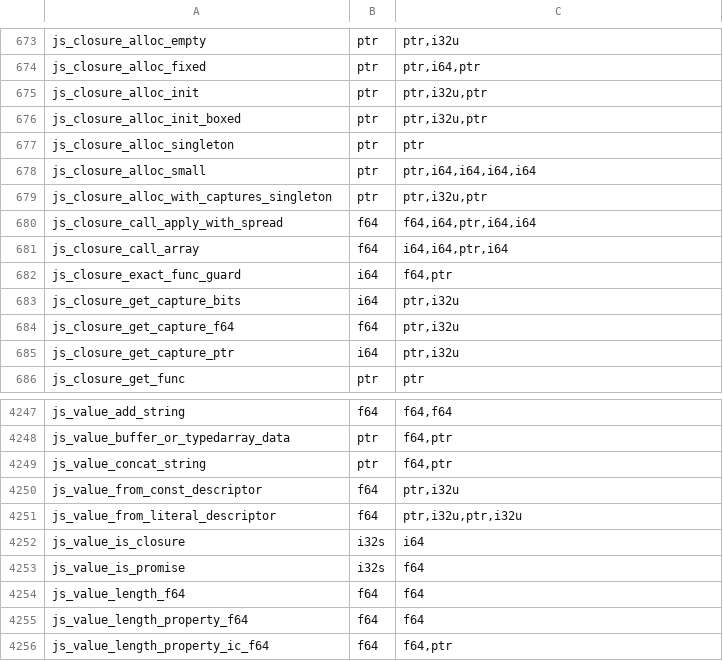
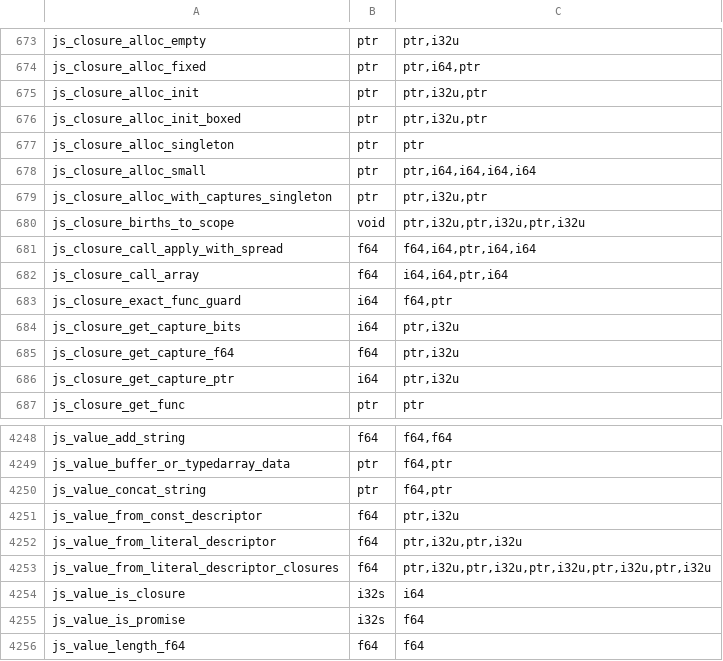
Before and after one commit to Gautown/perry, a TSV file: crates/perry-codegen/src/wasm32/runtime_abi.tsv, drawn as a sheet; only a part is shown, gaps mark what is left out; the shorter side is filled out with more unchanged rows; the diff names each change by its address in the sheet, - before the commit and + after, or states it on an @@ line.

Commit message:
perf(codegen): runs of closure births become a rodata table walked by one call
A run of fresh closures that differ only in constants (body, capture words,
destination) is now emitted as a read-only table of birth records plus one
runtime call that walks it, instead of one inline birth, store and write
barrier per closure. The runtime bears exactly the closures the inline code
bore: same body info, birth shape and capture words, in source order. Run-once
code and hot code take the same path; only the code size changes.

Two shapes carry such runs, neither tied to a bundler:
- a statement list's consecutive declarations (>= 8) whose initializer is a
  fresh closure and whose binding lives in a scope object of this frame, as
  hoisted function declarations do: js_closure_births_to_scope stores each
  closure in its scope slot with the slot barrier. Each declaration is then
  lowered as before with ctx.born_let set, so it records every fact and only
  skips the birth and the store.
- a literal-descriptor tree holding fresh closures (an object literal of arrow
  getters, esbuild's __export shape): node 8 names a birth record and
  js_value_from_literal_descriptor_closures bears it in tree order.

Capture words are computed once per run by the code an inline birth uses
(push_capture_word, extracted from expr::closure) and passed in a frame
buffer; the walks run under GC suppression like the literal descriptor.

The literal descriptor now also serves programs that use worker_threads: their
class keys and ShapeId slots are thread-local, so instead of a rodata shape
table (#10399) the table is built in the frame from this agent's slot
addresses. typescript.js is such a program, so its __export tables were never
eligible before.

tscwork (typescript.js module body): pre-opt instructions 1.22M -> 0.77M,
post-opt 797k -> 512k, its unit's opt 62 s -> 16 s, compile wall 239 -> 202 s,
peak RSS 9.56 -> 9.20 GB, .text -2.1 MB; run instructions flat, output = node.

```diff
--- a/crates/perry-codegen/src/wasm32/runtime_abi.tsv
+++ b/crates/perry-codegen/src/wasm32/runtime_abi.tsv
+row 680: js_closure_births_to_scope | void | ptr,i32u,ptr,i32u,ptr,i32u
+row 4253: js_value_from_literal_descriptor_closures | f64 | ptr,i32u,ptr,i32u,ptr,i32u,ptr,i32u,ptr,i32u
```
Also changed, not shown: 27 other files.
